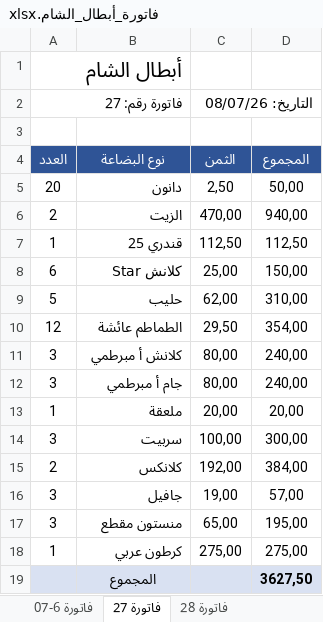
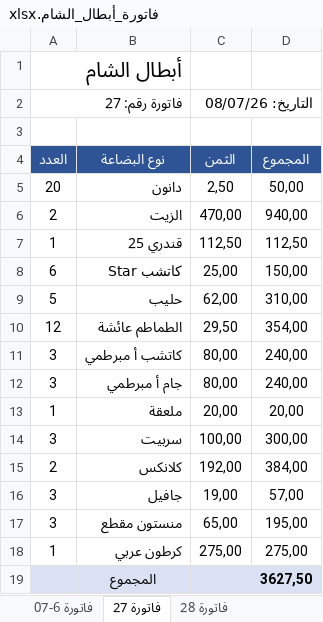
Before and after one commit to achraf1950sadaoui-dot/webcite-create, an Excel workbook: فاتورة_أبطال_الشام.xlsx, sheet فاتورة 27, drawn as a sheet; values as stored, in another font and other column widths than the file's, no borders; the diff names each change by its address in the sheet, - before the commit and + after, or states it on an @@ line.

```diff
--- a/فاتورة_أبطال_الشام.xlsx (sheet فاتورة 27)
+++ b/فاتورة_أبطال_الشام.xlsx (sheet فاتورة 27)
-B8 (نوع البضاعة): كلانش Star
+B8 (نوع البضاعة): كاتشب Star
-B11 (نوع البضاعة): كلانش أ مبرطمي
+B11 (نوع البضاعة): كاتشب أ مبرطمي
```
Also changed, not shown: sheet فاتورة 43-44 (22-08), sheet فاتورة 6-07, sheet فاتورة 20 (15-08), sheet فاتورة 38 (20-08), sheet فاتورة U1 (03-08), sheet فاتورة 21 (07-08), 21 more sheets.
